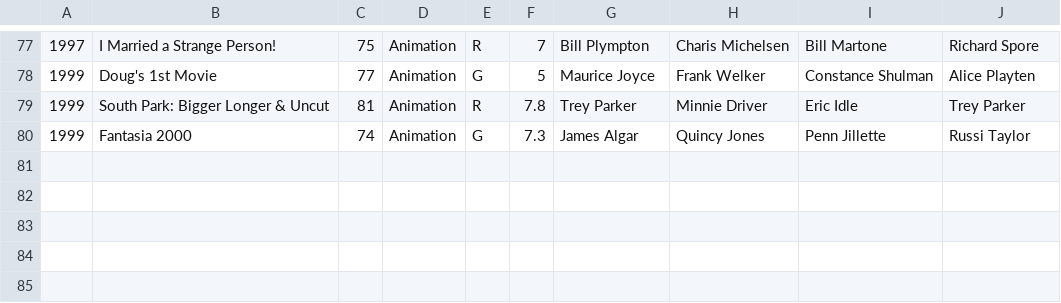
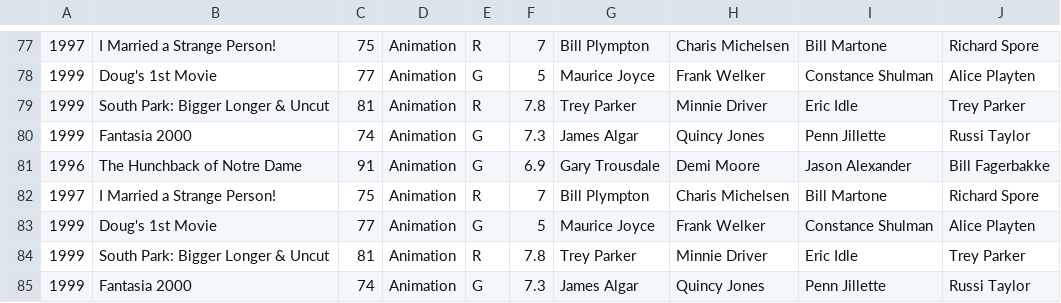
Before and after one commit to AlexLuangxay/A2_40278361_40278642, a CSV file: movie_genre/animation.csv, drawn as a sheet; only a part is shown, gaps mark what is left out; the diff names each change by its address in the sheet, - before the commit and + after, or states it on an @@ line.

```diff
--- a/movie_genre/animation.csv
+++ b/movie_genre/animation.csv
+row 81: 1996 | The Hunchback of Notre Dame | 91 | Animation | G | 6.9 | Gary Trousdale | Demi Moore | Jason Alexander | Bill Fagerbakke
+row 82: 1997 | I Married a Strange Person! | 75 | Animation | R | 7 | Bill Plympton | Charis Michelsen | Bill Martone | Richard Spore
+row 83: 1999 | Doug's 1st Movie | 77 | Animation | G | 5 | Maurice Joyce | Frank Welker | Constance Shulman | Alice Playten
+row 84: 1999 | South Park: Bigger Longer & Uncut | 81 | Animation | R | 7.8 | Trey Parker | Minnie Driver | Eric Idle | Trey Parker
+row 85: 1999 | Fantasia 2000 | 74 | Animation | G | 7.3 | James Algar | Quincy Jones | Penn Jillette | Russi Taylor
```
Also changed, not shown: movie_genre/adventure.csv, movie_genre/biography.csv, 10 other files.
